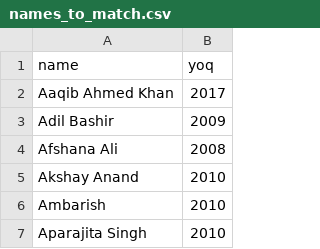
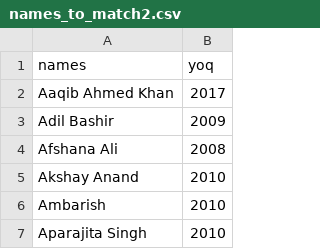
Before and after one commit to spendnetwork/charts, a CSV file: names_to_match2.csv (was names_to_match.csv), drawn as a sheet; only a part is shown.

Commit message:
Update and rename names_to_match.csv to names_to_match2.csv

```diff
--- a/names_to_match.csv
+++ b/names_to_match2.csv
@@ -1,2 +1,2 @@
-name,yoq
+names,yoq
 Aaqib Ahmed Khan,2017
```
